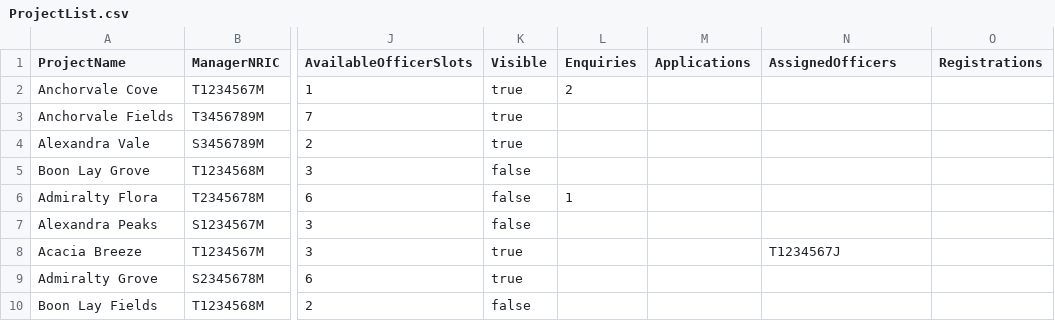
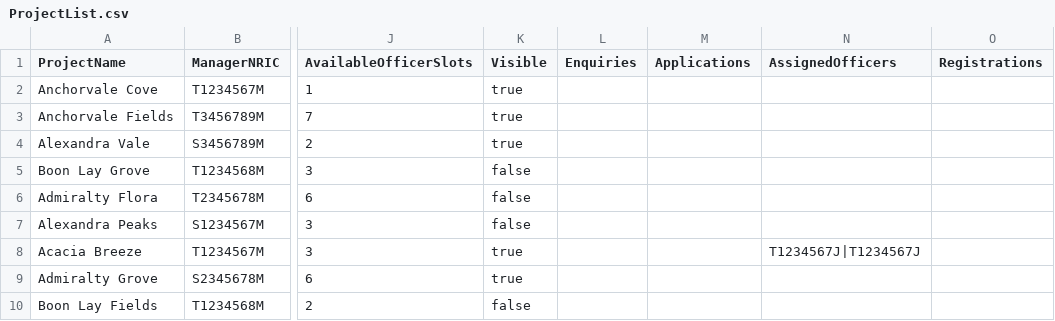
Before and after one commit to Shadowblazer93/SC2002-BTO-Project, a CSV file: src/database/ProjectList.csv, drawn as a sheet; only a part is shown, gaps mark what is left out; the diff names each change by its address in the sheet, - before the commit and + after, or states it on an @@ line.

```diff
--- a/src/database/ProjectList.csv
+++ b/src/database/ProjectList.csv
-L2 (Enquiries): 2
+L2 (Enquiries): (empty)
-L6 (Enquiries): 1
+L6 (Enquiries): (empty)
-N8 (AssignedOfficers): T1234567J
+N8 (AssignedOfficers): T1234567J|T1234567J
```
Also changed, not shown: 1 other file.
